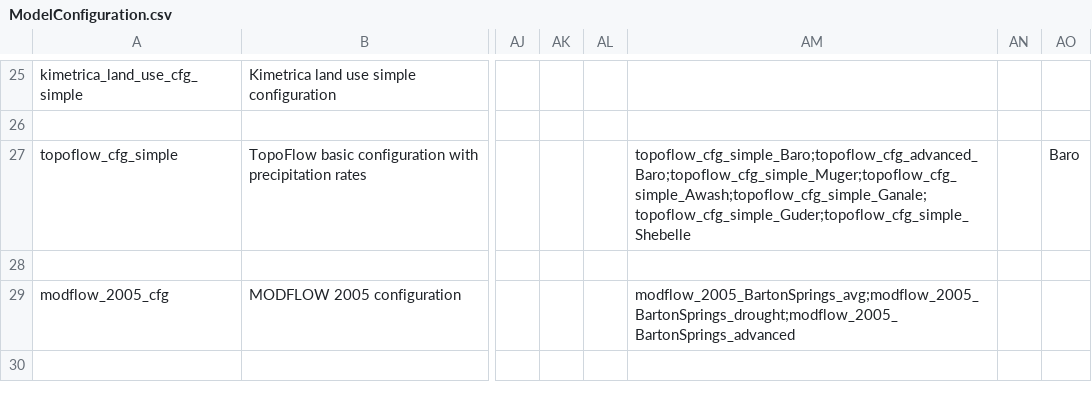
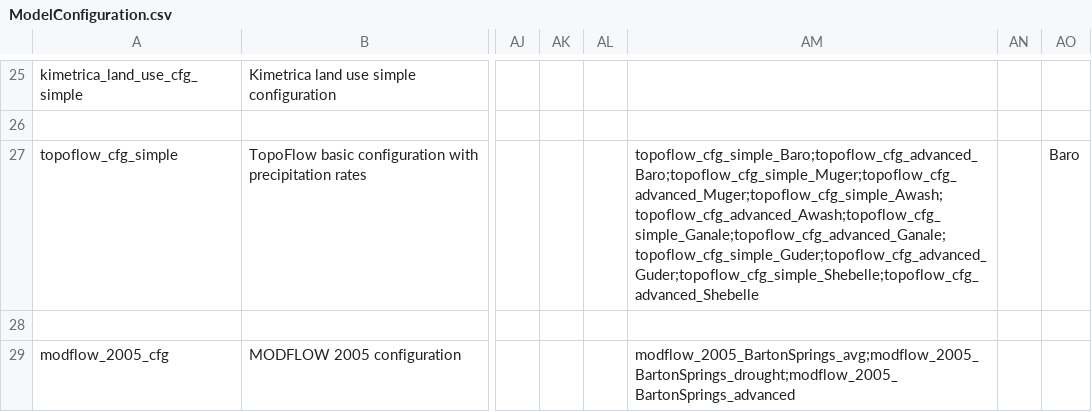
Before and after one commit to mintproject/ModelCatalog, a CSV file: Data/ModelConfiguration.csv, drawn as a sheet; only a part is shown, gaps mark what is left out; the shorter side is filled out with more unchanged rows; the diff names each change by its address in the sheet, - before the commit and + after, or states it on an @@ line.

```diff
--- a/Data/ModelConfiguration.csv
+++ b/Data/ModelConfiguration.csv
-AM27: topoflow_cfg_simple_Baro;topoflow_cfg_advanced_Baro;topoflow_cfg_simple_Muger;topoflow_cfg_simple_Awash;topoflow_cfg_simple_Ganale;topoflow_cfg_simple_Guder;topoflow_cfg_simple_Shebelle
+AM27: topoflow_cfg_simple_Baro;topoflow_cfg_advanced_Baro;topoflow_cfg_simple_Muger;topoflow_cfg_advanced_Muger;topoflow_cfg_simple_Awash;topoflow_cfg_advanced_Awash;topoflow_cfg_simple_Ganale;topoflow_cfg_advanced_Ganale;topoflow_cfg_simple_Guder;topoflow_cfg_advanced_Guder;topoflow_cfg_simple_Shebelle;topoflow_cfg_advanced_Shebelle
```
Also changed, not shown: Data/DatasetSpecification.csv, Data/GeoShape.csv, 4 other files.
